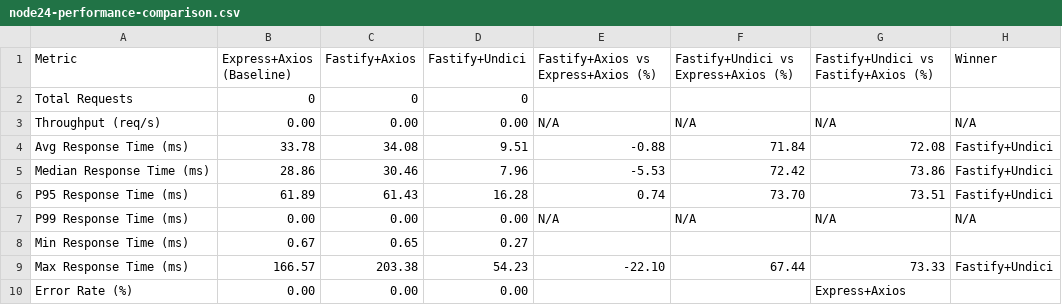
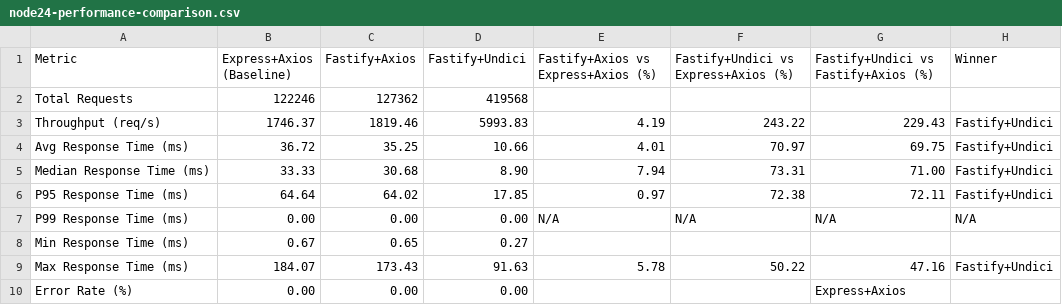
Before and after one commit to yordan-kanchelov/nestjs-undici-performance, a CSV file: results/node24-performance-comparison.csv, drawn as a sheet.

```diff
--- a/results/node24-performance-comparison.csv
+++ b/results/node24-performance-comparison.csv
@@ -1,10 +1,10 @@
 Metric,Express+Axios (Baseline),Fastify+Axios,Fastify+Undici,Fastify+Axios vs Express+Axios (%),Fastify+Undici vs Express+Axios (%),Fastify+Undici vs Fastify+Axios (%),Winner
-Total Requests,0,0,0,,,,
-Throughput (req/s),0.00,0.00,0.00,N/A,N/A,N/A,N/A
-Avg Response Time (ms),33.78,34.08,9.51,-0.88,71.84,72.08,Fastify+Undici
-Median Response Time (ms),28.86,30.46,7.96,-5.53,72.42,73.86,Fastify+Undici
-P95 Response Time (ms),61.89,61.43,16.28,0.74,73.70,73.51,Fastify+Undici
+Total Requests,122246,127362,419568,,,,
+Throughput (req/s),1746.37,1819.46,5993.83,4.19,243.22,229.43,Fastify+Undici
+Avg Response Time (ms),36.72,35.25,10.66,4.01,70.97,69.75,Fastify+Undici
+Median Response Time (ms),33.33,30.68,8.90,7.94,73.31,71.00,Fastify+Undici
+P95 Response Time (ms),64.64,64.02,17.85,0.97,72.38,72.11,Fastify+Undici
 P99 Response Time (ms),0.00,0.00,0.00,N/A,N/A,N/A,N/A
 Min Response Time (ms),0.67,0.65,0.27,,,,
-Max Response Time (ms),166.57,203.38,54.23,-22.10,67.44,73.33,Fastify+Undici
+Max Response Time (ms),184.07,173.43,91.63,5.78,50.22,47.16,Fastify+Undici
 Error Rate (%),0.00,0.00,0.00,,,Express+Axios
```
Also changed, not shown: results/node20-performance-comparison.csv, results/node22-performance-comparison.csv, 9 other files.
